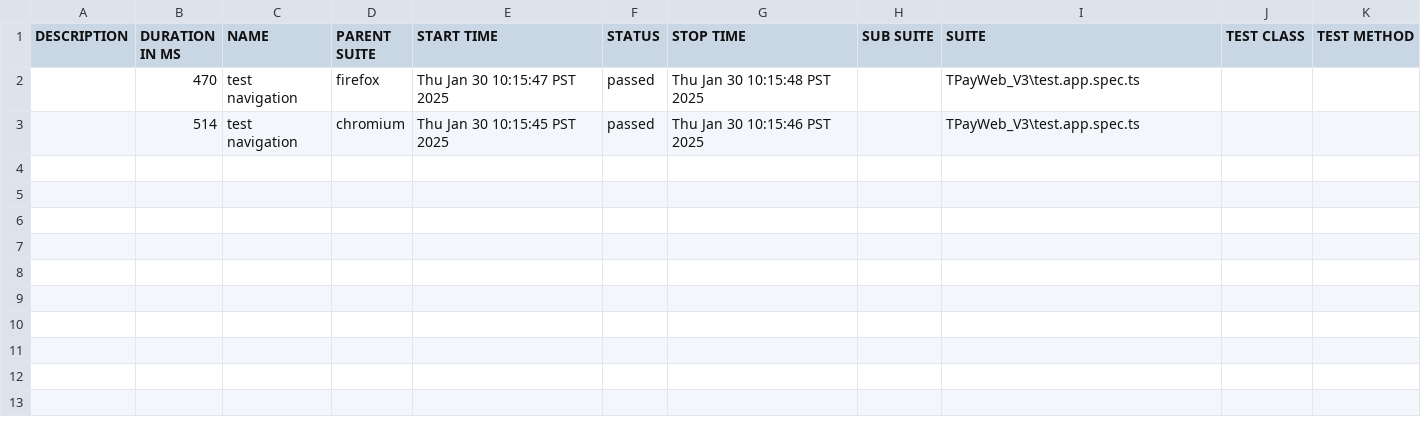
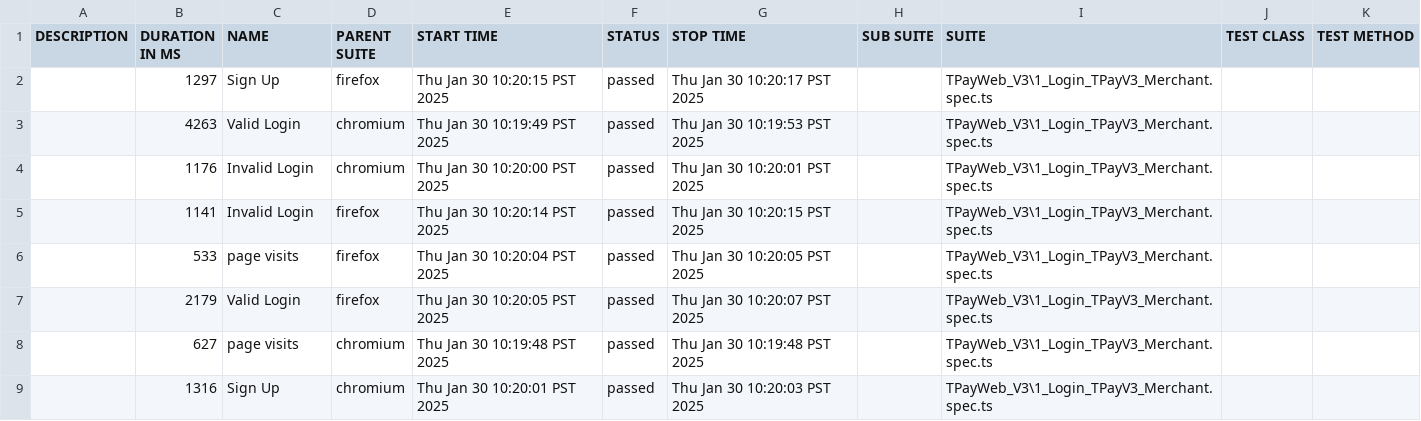
Before and after one commit to jmendozaqa24/TraxionPay-V3, a CSV file: data/suites.csv, drawn as a sheet.

```diff
--- a/data/suites.csv
+++ b/data/suites.csv
@@ -1,3 +1,9 @@
 "DESCRIPTION","DURATION IN MS","NAME","PARENT SUITE","START TIME","STATUS","STOP TIME","SUB SUITE","SUITE","TEST CLASS","TEST METHOD"
-"","470","test navigation","firefox","Thu Jan 30 10:15:47 PST 2025","passed","Thu Jan 30 10:15:48 PST 2025","","TPayWeb_V3\test.app.spec.ts","",""
-"","514","test navigation","chromium","Thu Jan 30 10:15:45 PST 2025","passed","Thu Jan 30 10:15:46 PST 2025","","TPayWeb_V3\test.app.spec.ts","",""
+"","1297","Sign Up","firefox","Thu Jan 30 10:20:15 PST 2025","passed","Thu Jan 30 10:20:17 PST 2025","","TPayWeb_V3\1_Login_TPayV3_Merchant.spec.ts","",""
+"","4263","Valid Login","chromium","Thu Jan 30 10:19:49 PST 2025","passed","Thu Jan 30 10:19:53 PST 2025","","TPayWeb_V3\1_Login_TPayV3_Merchant.spec.ts","",""
+"","1176","Invalid Login","chromium","Thu Jan 30 10:20:00 PST 2025","passed","Thu Jan 30 10:20:01 PST 2025","","TPayWeb_V3\1_Login_TPayV3_Merchant.spec.ts","",""
+"","1141","Invalid Login","firefox","Thu Jan 30 10:20:14 PST 2025","passed","Thu Jan 30 10:20:15 PST 2025","","TPayWeb_V3\1_Login_TPayV3_Merchant.spec.ts","",""
+"","533","page visits","firefox","Thu Jan 30 10:20:04 PST 2025","passed","Thu Jan 30 10:20:05 PST 2025","","TPayWeb_V3\1_Login_TPayV3_Merchant.spec.ts","",""
+"","2179","Valid Login","firefox","Thu Jan 30 10:20:05 PST 2025","passed","Thu Jan 30 10:20:07 PST 2025","","TPayWeb_V3\1_Login_TPayV3_Merchant.spec.ts","",""
+"","627","page visits","chromium","Thu Jan 30 10:19:48 PST 2025","passed","Thu Jan 30 10:19:48 PST 2025","","TPayWeb_V3\1_Login_TPayV3_Merchant.spec.ts","",""
+"","1316","Sign Up","chromium","Thu Jan 30 10:20:01 PST 2025","passed","Thu Jan 30 10:20:03 PST 2025","","TPayWeb_V3\1_Login_TPayV3_Merchant.spec.ts","",""
```
Also changed, not shown: 35 other files.
